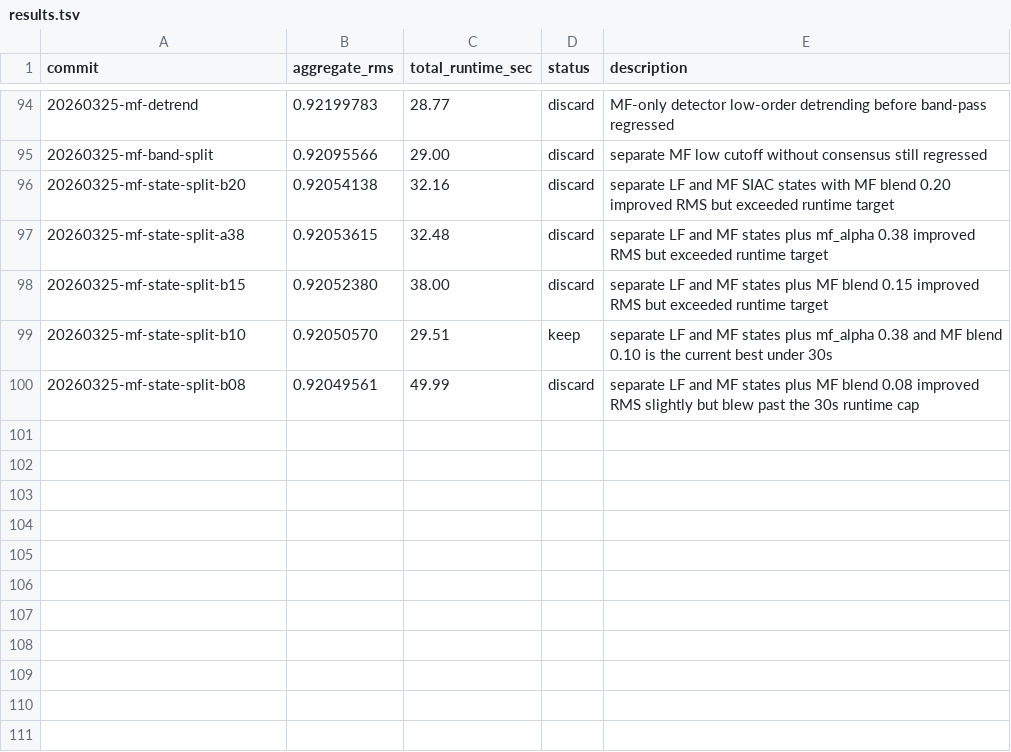
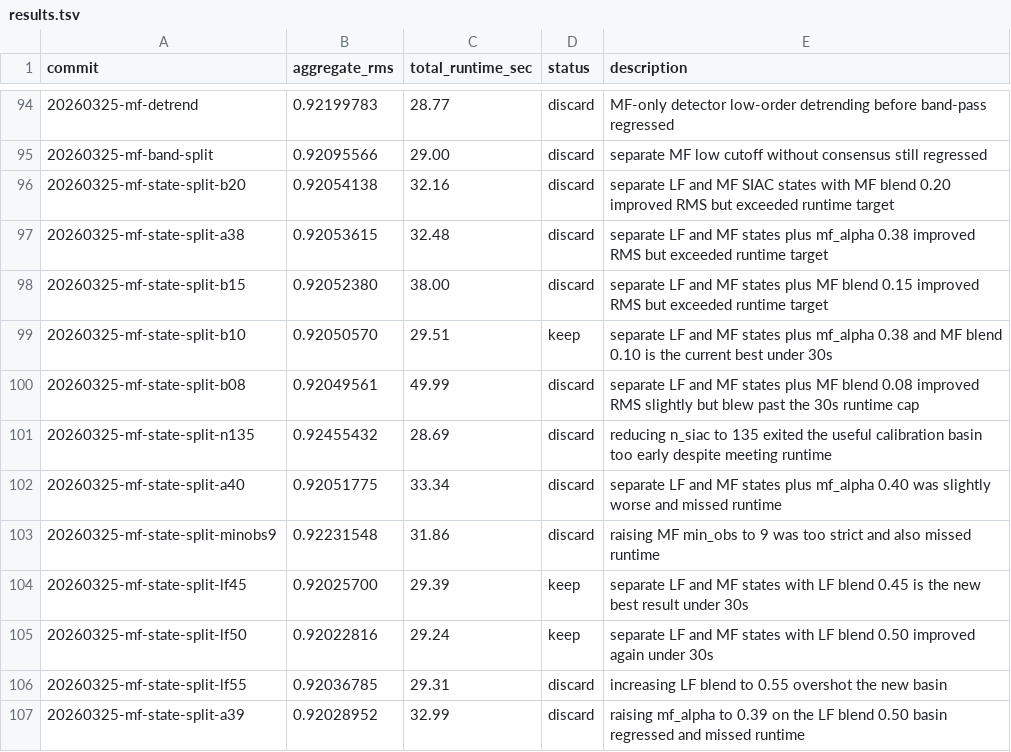
Before and after one commit to rawmnr/ar-stitching, a TSV file: autoresearch/results.tsv, drawn as a sheet; only a part is shown, gaps mark what is left out; the diff names each change by its address in the sheet, - before the commit and + after, or states it on an @@ line.

Commit message:
Tune SIAC calibration updates and log s17 experiments

```diff
--- a/autoresearch/results.tsv
+++ b/autoresearch/results.tsv
+row 101: 20260325-mf-state-split-n135 | 0.92455432 | 28.69 | discard | reducing n_siac to 135 exited the useful calibration basin too early despite meeting runtime
+row 102: 20260325-mf-state-split-a40 | 0.92051775 | 33.34 | discard | separate LF and MF states plus mf_alpha 0.40 was slightly worse and missed runtime
+row 103: 20260325-mf-state-split-minobs9 | 0.92231548 | 31.86 | discard | raising MF min_obs to 9 was too strict and also missed runtime
+row 104: 20260325-mf-state-split-lf45 | 0.92025700 | 29.39 | keep | separate LF and MF states with LF blend 0.45 is the new best result under 30s
+row 105: 20260325-mf-state-split-lf50 | 0.92022816 | 29.24 | keep | separate LF and MF states with LF blend 0.50 improved again under 30s
+row 106: 20260325-mf-state-split-lf55 | 0.92036785 | 29.31 | discard | increasing LF blend to 0.55 overshot the new basin
+row 107: 20260325-mf-state-split-a39 | 0.92028952 | 32.99 | discard | raising mf_alpha to 0.39 on the LF blend 0.50 basin regressed and missed runtime
```
Also changed, not shown: 2 other files.
